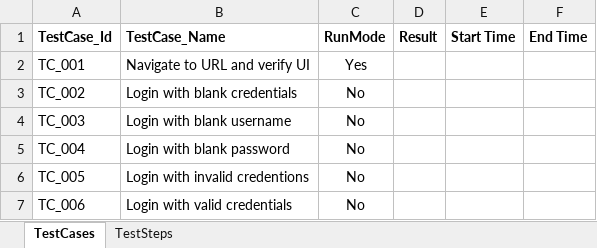
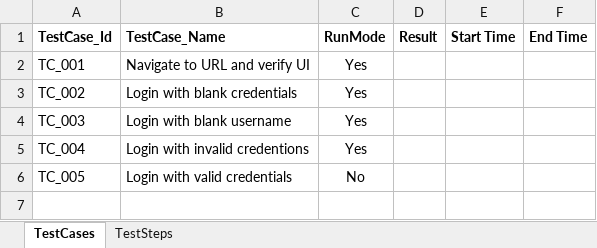
Before and after one commit to mrkamath15/OrangeHRMLive, an Excel workbook: TestCases/UAT/UAT_Sanity_Suite.xlsx, sheet TestCases, drawn as a sheet; values as stored, in another font and other column widths than the file's, no borders; the diff names each change by its address in the sheet, - before the commit and + after, or states it on an @@ line.

```diff
--- a/TestCases/UAT/UAT_Sanity_Suite.xlsx (sheet TestCases)
+++ b/TestCases/UAT/UAT_Sanity_Suite.xlsx (sheet TestCases)
-C3:C5 (RunMode): No
+C3:C5 (RunMode): Yes
-B5 (TestCase_Name): Login with blank password
+B5 (TestCase_Name): Login with invalid credentions
-B6 (TestCase_Name): Login with invalid credentions
+B6 (TestCase_Name): Login with valid credentials
-row 7: TC_006 | Login with valid credentials | No
```
Also changed, not shown: sheet TestSteps, 4 other files.
